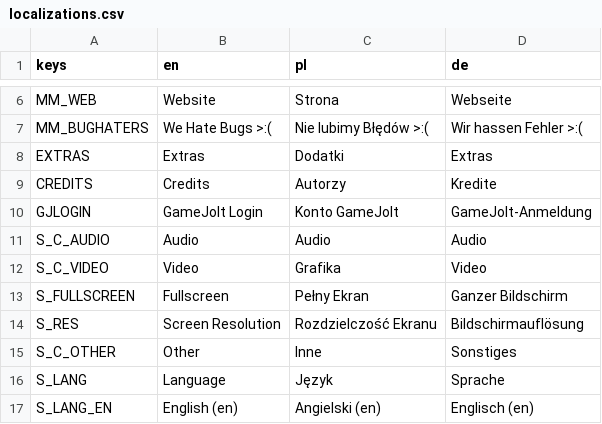
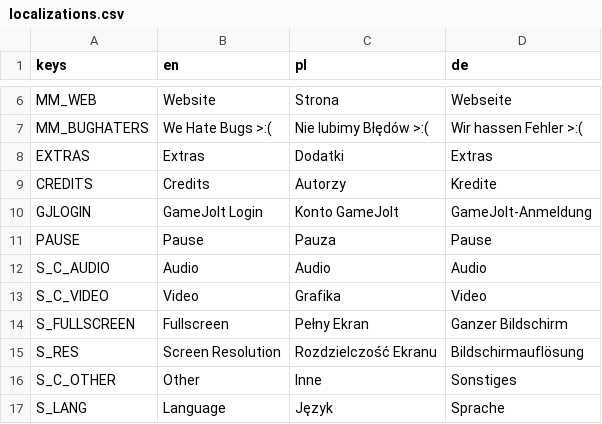
Before and after one commit to LnlyPie/Evie, a CSV file: localization/localizations.csv, drawn as a sheet; only a part is shown, gaps mark what is left out; the shorter side is filled out with more unchanged rows; the diff names each change by its address in the sheet, - before the commit and + after, or states it on an @@ line.

```diff
--- a/localization/localizations.csv
+++ b/localization/localizations.csv
+row 11: PAUSE | Pause | Pauza | Pause
```
Also changed, not shown: 13 other files.
